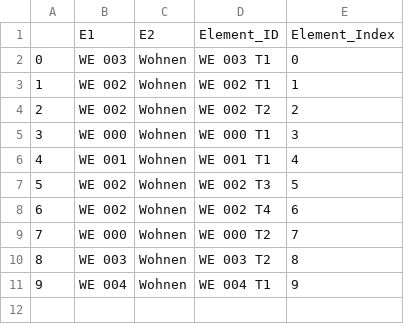
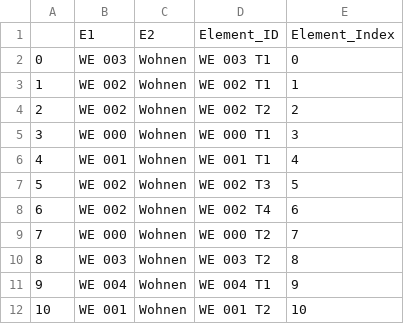
Before and after one commit to FabioVAntonio/cad-automation-scripts, a CSV file: Output/test1.csv, drawn as a sheet; the diff names each change by its address in the sheet, - before the commit and + after, or states it on an @@ line.

```diff
--- a/Output/test1.csv
+++ b/Output/test1.csv
+row 12: 10 | WE 001 | Wohnen | WE 001 T2 | 10
```
Also changed, not shown: 9 other files.
